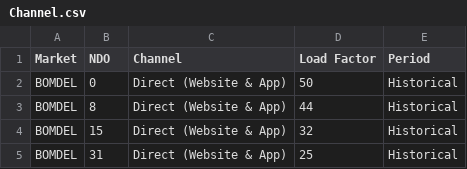
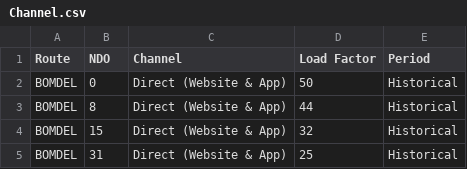
Before and after one commit to varunrishi2006/demo-app4, a CSV file: Channel.csv, drawn as a sheet; only a part is shown.

```diff
--- a/Channel.csv
+++ b/Channel.csv
@@ -1,2 +1,2 @@
-Market,NDO,Channel,Load Factor,Period
+Route,NDO,Channel,Load Factor,Period
 BOMDEL,0,Direct (Website & App),50,Historical
```
Also changed, not shown: Inventory.csv, Journey.csv, 3 other files.
